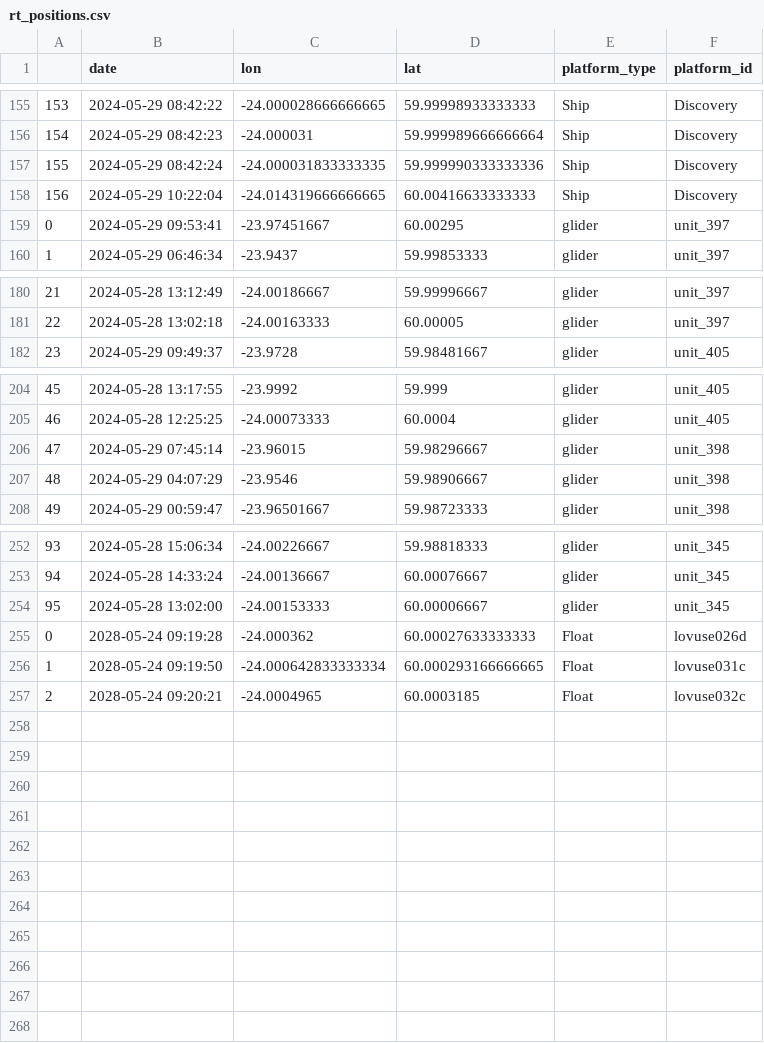
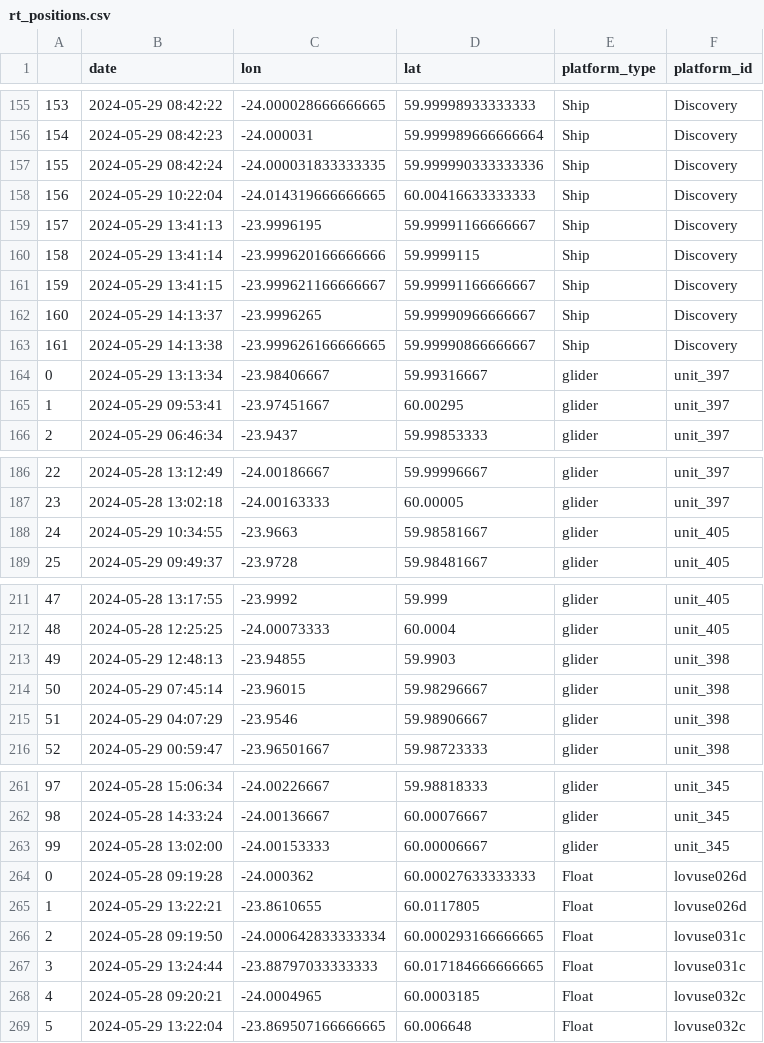
Before and after one commit to NOC-OBG-Autonomy/biocarbon_nrt_data_viz, a CSV file: Plotting_tools/shared_data/rt_positions.csv, drawn as a sheet; only a part is shown, gaps mark what is left out; addresses are those after the commit; the diff covers the shown part only; the diff names each change by its address in the sheet, - before the commit and + after, or states it on an @@ line.

```diff
--- a/Plotting_tools/shared_data/rt_positions.csv
+++ b/Plotting_tools/shared_data/rt_positions.csv
+row 159: 157 | 2024-05-29 13:41:13 | -23.9996195 | 59.99991166666667 | Ship | Discovery
+row 160: 158 | 2024-05-29 13:41:14 | -23.999620166666666 | 59.9999115 | Ship | Discovery
+row 161: 159 | 2024-05-29 13:41:15 | -23.999621166666667 | 59.99991166666667 | Ship | Discovery
+row 162: 160 | 2024-05-29 14:13:37 | -23.9996265 | 59.99990966666667 | Ship | Discovery
+row 163: 161 | 2024-05-29 14:13:38 | -23.999626166666665 | 59.99990866666667 | Ship | Discovery
+row 164: 0 | 2024-05-29 13:13:34 | -23.98406667 | 59.99316667 | glider | unit_397
@@ column A renumbered between rows 165 and 268 @@
+row 188: 24 | 2024-05-29 10:34:55 | -23.9663 | 59.98581667 | glider | unit_405
+row 213: 49 | 2024-05-29 12:48:13 | -23.94855 | 59.9903 | glider | unit_398
-B264 (date): 2028-05-24 09:19:28
+B264 (date): 2024-05-28 09:19:28
+row 265: 1 | 2024-05-29 13:22:21 | -23.8610655 | 60.0117805 | Float | lovuse026d
-B266 (date): 2028-05-24 09:19:50
+B266 (date): 2024-05-28 09:19:50
+row 267: 3 | 2024-05-29 13:24:44 | -23.88797033333333 | 60.017184666666665 | Float | lovuse031c
-B268 (date): 2028-05-24 09:20:21
+B268 (date): 2024-05-28 09:20:21
+row 269: 5 | 2024-05-29 13:22:04 | -23.869507166666665 | 60.006648 | Float | lovuse032c
```
Also changed, not shown: 1 added row elsewhere in this file, 2 other files.
